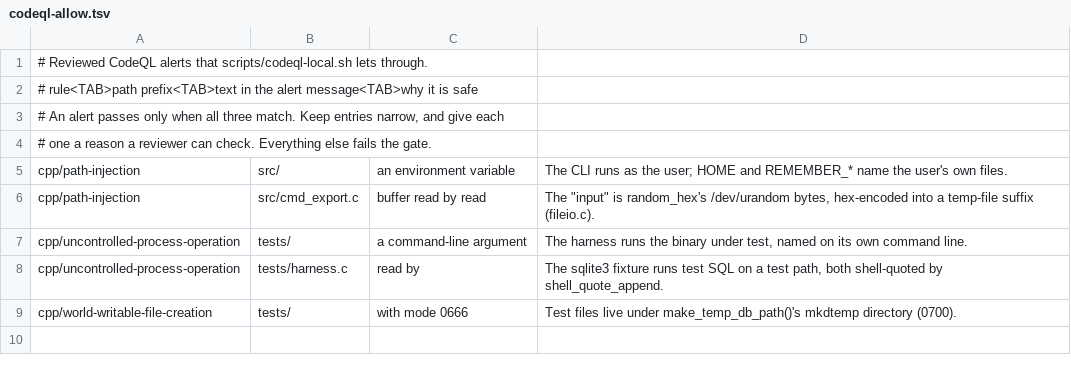
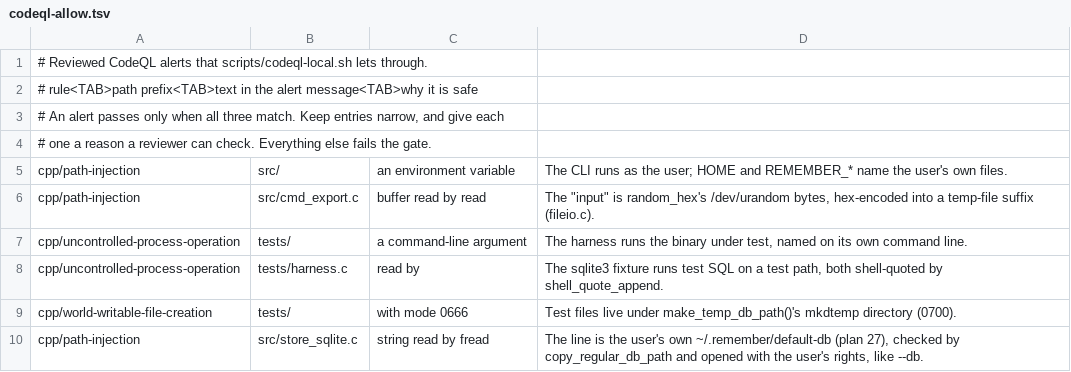
Before and after one commit to itayavtalyon/remember, a TSV file: scripts/codeql-allow.tsv, drawn as a sheet.

```diff
--- a/scripts/codeql-allow.tsv
+++ b/scripts/codeql-allow.tsv
@@ -9 +9,2 @@ cpp/uncontrolled-process-operation	tests/harness.c	read by	The sqlite3 fixture r
 cpp/world-writable-file-creation	tests/	with mode 0666	Test files live under make_temp_db_path()'s mkdtemp directory (0700).
+cpp/path-injection	src/store_sqlite.c	string read by fread	The line is the user's own ~/.remember/default-db (plan 27), checked by copy_regular_db_path and opened with the user's rights, like --db.
```
Also changed, not shown: 1 other file.
